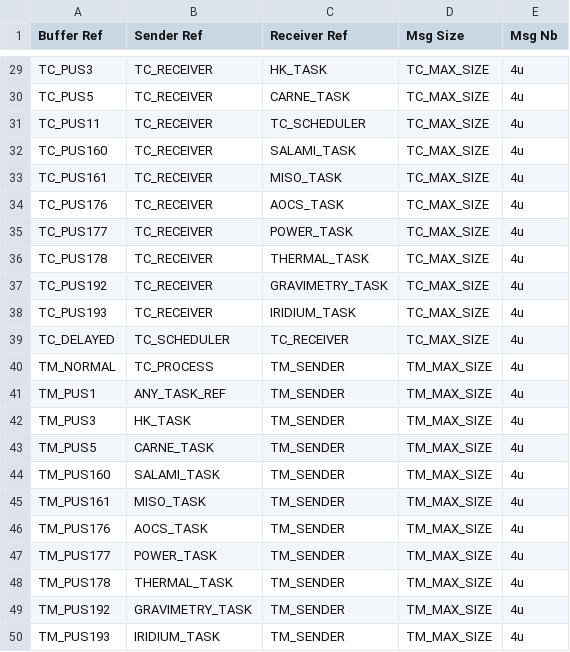
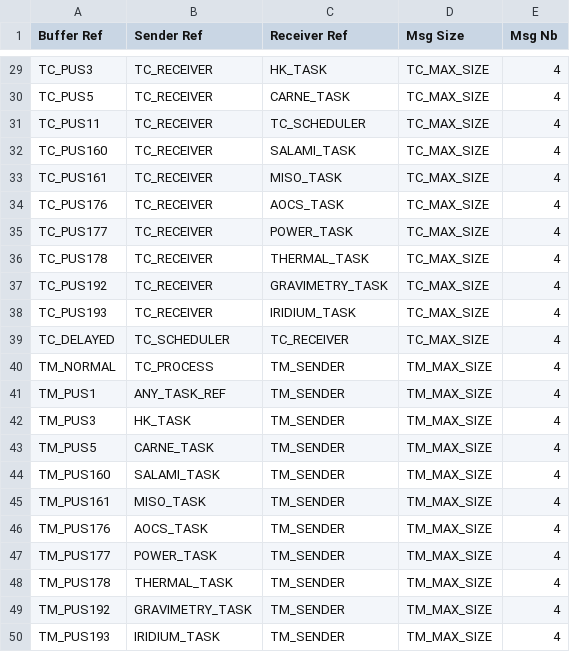
Before and after one commit to TOLOSAT/flight-software, a CSV file: application/conf/buffers_conf.csv, drawn as a sheet; only a part is shown, gaps mark what is left out; the diff covers the shown part only.

```diff
--- a/application/conf/buffers_conf.csv
+++ b/application/conf/buffers_conf.csv
@@ -29,22 +29,22 @@
-"TC_PUS3","TC_RECEIVER","HK_TASK","TC_MAX_SIZE","4u"
-"TC_PUS5","TC_RECEIVER","CARNE_TASK","TC_MAX_SIZE","4u"
-"TC_PUS11","TC_RECEIVER","TC_SCHEDULER","TC_MAX_SIZE","4u"
-"TC_PUS160","TC_RECEIVER","SALAMI_TASK","TC_MAX_SIZE","4u"
-"TC_PUS161","TC_RECEIVER","MISO_TASK","TC_MAX_SIZE","4u"
-"TC_PUS176","TC_RECEIVER","AOCS_TASK","TC_MAX_SIZE","4u"
-"TC_PUS177","TC_RECEIVER","POWER_TASK","TC_MAX_SIZE","4u"
-"TC_PUS178","TC_RECEIVER","THERMAL_TASK","TC_MAX_SIZE","4u"
-"TC_PUS192","TC_RECEIVER","GRAVIMETRY_TASK","TC_MAX_SIZE","4u"
-"TC_PUS193","TC_RECEIVER","IRIDIUM_TASK","TC_MAX_SIZE","4u"
-"TC_DELAYED","TC_SCHEDULER","TC_RECEIVER","TC_MAX_SIZE","4u"
-"TM_NORMAL","TC_PROCESS","TM_SENDER","TM_MAX_SIZE","4u"
-"TM_PUS1","ANY_TASK_REF","TM_SENDER","TM_MAX_SIZE","4u"
-"TM_PUS3","HK_TASK","TM_SENDER","TM_MAX_SIZE","4u"
-"TM_PUS5","CARNE_TASK","TM_SENDER","TM_MAX_SIZE","4u"
-"TM_PUS160","SALAMI_TASK","TM_SENDER","TM_MAX_SIZE","4u"
-"TM_PUS161","MISO_TASK","TM_SENDER","TM_MAX_SIZE","4u"
-"TM_PUS176","AOCS_TASK","TM_SENDER","TM_MAX_SIZE","4u"
-"TM_PUS177","POWER_TASK","TM_SENDER","TM_MAX_SIZE","4u"
-"TM_PUS178","THERMAL_TASK","TM_SENDER","TM_MAX_SIZE","4u"
-"TM_PUS192","GRAVIMETRY_TASK","TM_SENDER","TM_MAX_SIZE","4u"
-"TM_PUS193","IRIDIUM_TASK","TM_SENDER","TM_MAX_SIZE","4u"
+"TC_PUS3","TC_RECEIVER","HK_TASK","TC_MAX_SIZE","4"
+"TC_PUS5","TC_RECEIVER","CARNE_TASK","TC_MAX_SIZE","4"
+"TC_PUS11","TC_RECEIVER","TC_SCHEDULER","TC_MAX_SIZE","4"
+"TC_PUS160","TC_RECEIVER","SALAMI_TASK","TC_MAX_SIZE","4"
+"TC_PUS161","TC_RECEIVER","MISO_TASK","TC_MAX_SIZE","4"
+"TC_PUS176","TC_RECEIVER","AOCS_TASK","TC_MAX_SIZE","4"
+"TC_PUS177","TC_RECEIVER","POWER_TASK","TC_MAX_SIZE","4"
+"TC_PUS178","TC_RECEIVER","THERMAL_TASK","TC_MAX_SIZE","4"
+"TC_PUS192","TC_RECEIVER","GRAVIMETRY_TASK","TC_MAX_SIZE","4"
+"TC_PUS193","TC_RECEIVER","IRIDIUM_TASK","TC_MAX_SIZE","4"
+"TC_DELAYED","TC_SCHEDULER","TC_RECEIVER","TC_MAX_SIZE","4"
+"TM_NORMAL","TC_PROCESS","TM_SENDER","TM_MAX_SIZE","4"
+"TM_PUS1","ANY_TASK_REF","TM_SENDER","TM_MAX_SIZE","4"
+"TM_PUS3","HK_TASK","TM_SENDER","TM_MAX_SIZE","4"
+"TM_PUS5","CARNE_TASK","TM_SENDER","TM_MAX_SIZE","4"
+"TM_PUS160","SALAMI_TASK","TM_SENDER","TM_MAX_SIZE","4"
+"TM_PUS161","MISO_TASK","TM_SENDER","TM_MAX_SIZE","4"
+"TM_PUS176","AOCS_TASK","TM_SENDER","TM_MAX_SIZE","4"
+"TM_PUS177","POWER_TASK","TM_SENDER","TM_MAX_SIZE","4"
+"TM_PUS178","THERMAL_TASK","TM_SENDER","TM_MAX_SIZE","4"
+"TM_PUS192","GRAVIMETRY_TASK","TM_SENDER","TM_MAX_SIZE","4"
+"TM_PUS193","IRIDIUM_TASK","TM_SENDER","TM_MAX_SIZE","4"
```
Also changed, not shown: 29 edited cells elsewhere in this file, application/conf/tasks_conf.csv, 4 other files.
